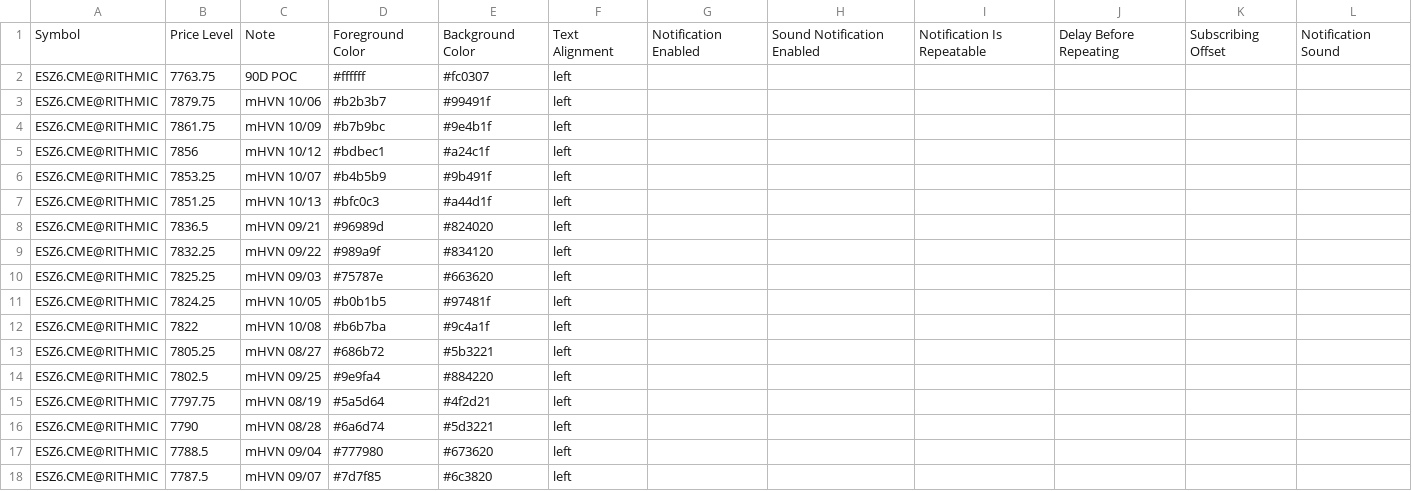
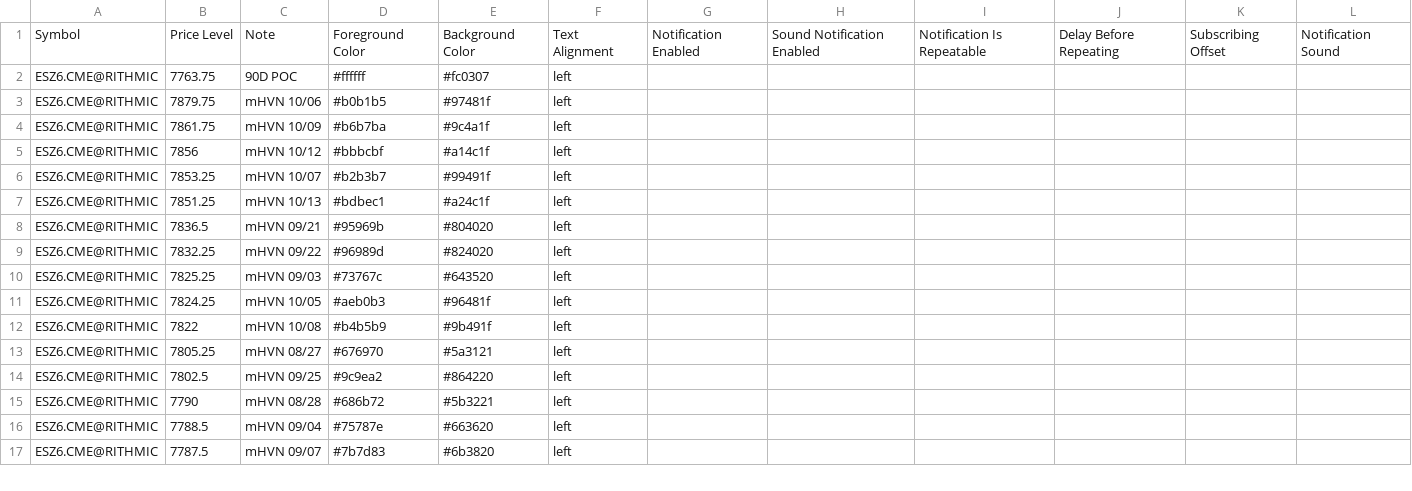
Before and after one commit to Thinkwithbookmap/Cloud-notes, a CSV file: ES.csv, drawn as a sheet; only a part is shown; the diff covers the shown part only.

```diff
--- a/ES.csv
+++ b/ES.csv
@@ -2,17 +2,16 @@ Symbol,Price Level,Note,Foreground Color,Background Color,Text Alignment,Notific
 ESZ6.CME@RITHMIC,7763.75,90D POC,#ffffff,#fc0307,left,,,,,,
-ESZ6.CME@RITHMIC,7879.75,mHVN 10/06,#b2b3b7,#99491f,left,,,,,,
-ESZ6.CME@RITHMIC,7861.75,mHVN 10/09,#b7b9bc,#9e4b1f,left,,,,,,
-ESZ6.CME@RITHMIC,7856,mHVN 10/12,#bdbec1,#a24c1f,left,,,,,,
-ESZ6.CME@RITHMIC,7853.25,mHVN 10/07,#b4b5b9,#9b491f,left,,,,,,
-ESZ6.CME@RITHMIC,7851.25,mHVN 10/13,#bfc0c3,#a44d1f,left,,,,,,
-ESZ6.CME@RITHMIC,7836.5,mHVN 09/21,#96989d,#824020,left,,,,,,
-ESZ6.CME@RITHMIC,7832.25,mHVN 09/22,#989a9f,#834120,left,,,,,,
-ESZ6.CME@RITHMIC,7825.25,mHVN 09/03,#75787e,#663620,left,,,,,,
-ESZ6.CME@RITHMIC,7824.25,mHVN 10/05,#b0b1b5,#97481f,left,,,,,,
-ESZ6.CME@RITHMIC,7822,mHVN 10/08,#b6b7ba,#9c4a1f,left,,,,,,
-ESZ6.CME@RITHMIC,7805.25,mHVN 08/27,#686b72,#5b3221,left,,,,,,
-ESZ6.CME@RITHMIC,7802.5,mHVN 09/25,#9e9fa4,#884220,left,,,,,,
-ESZ6.CME@RITHMIC,7797.75,mHVN 08/19,#5a5d64,#4f2d21,left,,,,,,
-ESZ6.CME@RITHMIC,7790,mHVN 08/28,#6a6d74,#5d3221,left,,,,,,
-ESZ6.CME@RITHMIC,7788.5,mHVN 09/04,#777980,#673620,left,,,,,,
-ESZ6.CME@RITHMIC,7787.5,mHVN 09/07,#7d7f85,#6c3820,left,,,,,,
+ESZ6.CME@RITHMIC,7879.75,mHVN 10/06,#b0b1b5,#97481f,left,,,,,,
+ESZ6.CME@RITHMIC,7861.75,mHVN 10/09,#b6b7ba,#9c4a1f,left,,,,,,
+ESZ6.CME@RITHMIC,7856,mHVN 10/12,#bbbcbf,#a14c1f,left,,,,,,
+ESZ6.CME@RITHMIC,7853.25,mHVN 10/07,#b2b3b7,#99491f,left,,,,,,
+ESZ6.CME@RITHMIC,7851.25,mHVN 10/13,#bdbec1,#a24c1f,left,,,,,,
+ESZ6.CME@RITHMIC,7836.5,mHVN 09/21,#95969b,#804020,left,,,,,,
+ESZ6.CME@RITHMIC,7832.25,mHVN 09/22,#96989d,#824020,left,,,,,,
+ESZ6.CME@RITHMIC,7825.25,mHVN 09/03,#73767c,#643520,left,,,,,,
+ESZ6.CME@RITHMIC,7824.25,mHVN 10/05,#aeb0b3,#96481f,left,,,,,,
+ESZ6.CME@RITHMIC,7822,mHVN 10/08,#b4b5b9,#9b491f,left,,,,,,
+ESZ6.CME@RITHMIC,7805.25,mHVN 08/27,#676970,#5a3121,left,,,,,,
+ESZ6.CME@RITHMIC,7802.5,mHVN 09/25,#9c9ea2,#864220,left,,,,,,
+ESZ6.CME@RITHMIC,7790,mHVN 08/28,#686b72,#5b3221,left,,,,,,
+ESZ6.CME@RITHMIC,7788.5,mHVN 09/04,#75787e,#663620,left,,,,,,
+ESZ6.CME@RITHMIC,7787.5,mHVN 09/07,#7b7d83,#6b3820,left,,,,,,
```
Also changed, not shown: 1 added row, 1 removed row and 74 edited cells elsewhere in this file, ESno.csv, 1 other file.
